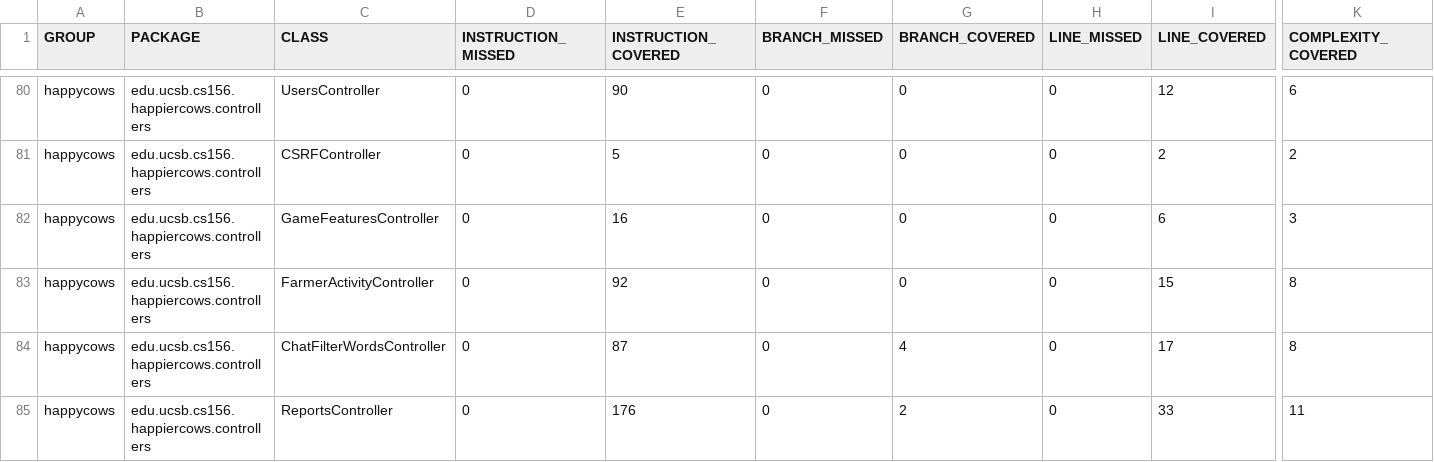
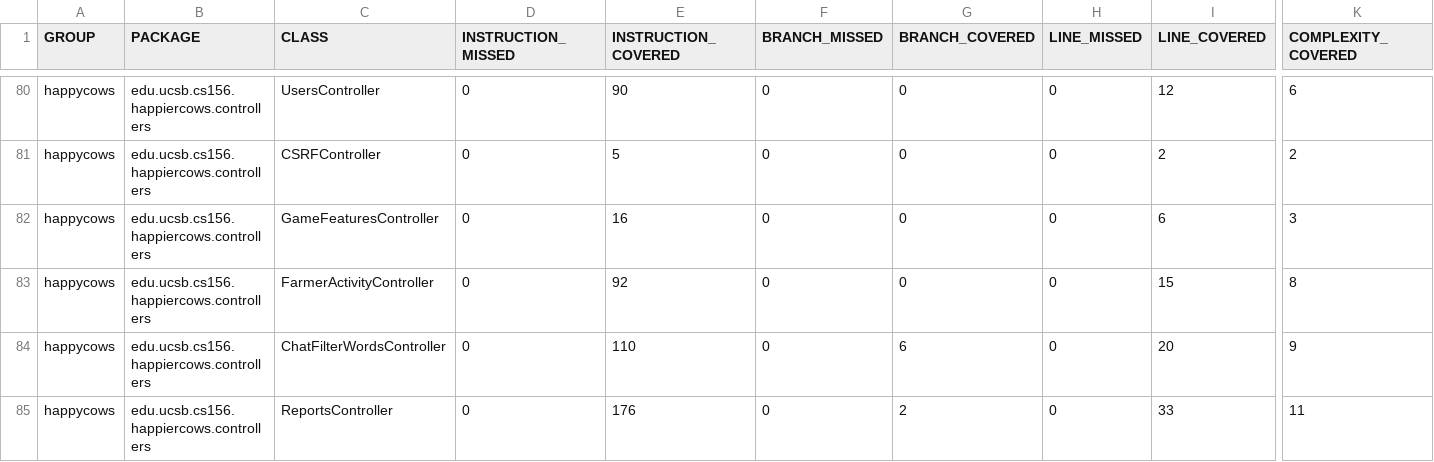
Before and after one commit to ucsb-cs156-f26/proj-happycows-f26-14, a CSV file: prs/14/jacoco/jacoco.csv, drawn as a sheet; only a part is shown, gaps mark what is left out; the diff names each change by its address in the sheet, - before the commit and + after, or states it on an @@ line.

```diff
--- a/prs/14/jacoco/jacoco.csv
+++ b/prs/14/jacoco/jacoco.csv
-E84 (INSTRUCTION_COVERED): 87
+E84 (INSTRUCTION_COVERED): 110
-G84 (BRANCH_COVERED): 4
+G84 (BRANCH_COVERED): 6
-I84 (LINE_COVERED): 17
+I84 (LINE_COVERED): 20
-K84 (COMPLEXITY_COVERED): 8
+K84 (COMPLEXITY_COVERED): 9
```
Also changed, not shown: 8 other files.
